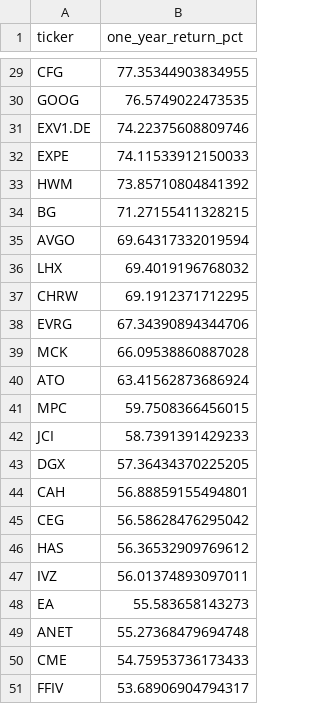
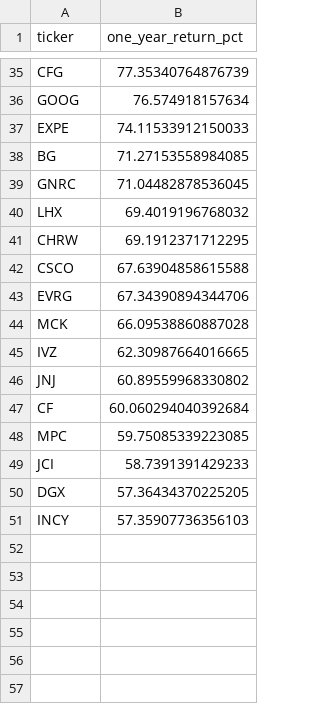
Before and after one commit to ShaivPandya/market-scripts, a CSV file: equities/market_technicals/sp500_top50.csv, drawn as a sheet; only a part is shown, gaps mark what is left out; removed rows and columns are numbered as before the commit, all else as after; the diff covers the shown part only; the diff names each change by its address in the sheet, - before the commit and + after, or states it on an @@ line.

```diff
--- a/equities/market_technicals/sp500_top50.csv
+++ b/equities/market_technicals/sp500_top50.csv
-B35 (one_year_return_pct): 77.35344903834955
+B35 (one_year_return_pct): 77.35340764876739
-B36 (one_year_return_pct): 76.5749022473535
+B36 (one_year_return_pct): 76.574918157634
-row 31: EXV1.DE | 74.22375608809746
-row 33: HWM | 73.85710804841392
-B38 (one_year_return_pct): 71.27155411328215
+B38 (one_year_return_pct): 71.27153558984085
-row 35: AVGO | 69.64317332019594
+row 39: GNRC | 71.04482878536045
+row 42: CSCO | 67.63904858615588
-row 40: ATO | 63.41562873686924
+row 45: IVZ | 62.30987664016665
+row 46: JNJ | 60.89559968330802
+row 47: CF | 60.060294040392684
-B48 (one_year_return_pct): 59.7508366456015
+B48 (one_year_return_pct): 59.75085339223085
-row 44: CAH | 56.88859155494801
-row 45: CEG | 56.58628476295042
-row 46: HAS | 56.36532909769612
-row 47: IVZ | 56.01374893097011
-row 48: EA | 55.583658143273
-row 49: ANET | 55.27368479694748
-row 50: CME | 54.75953736173433
-row 51: FFIV | 53.68906904794317
+row 51: INCY | 57.35907736356103
```
Also changed, not shown: 13 added rows, 7 removed rows and 7 edited cells elsewhere in this file, 13 other files.
